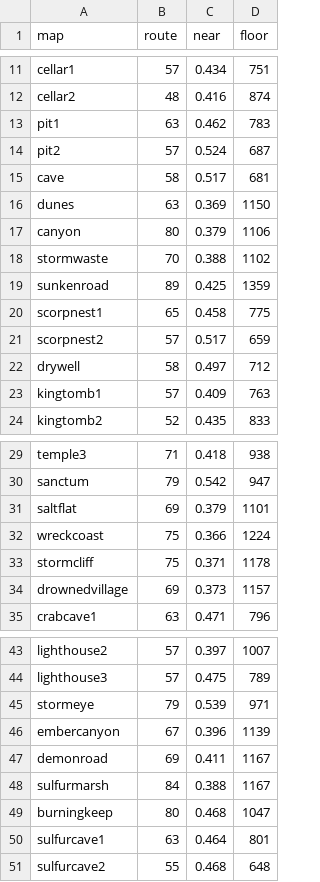
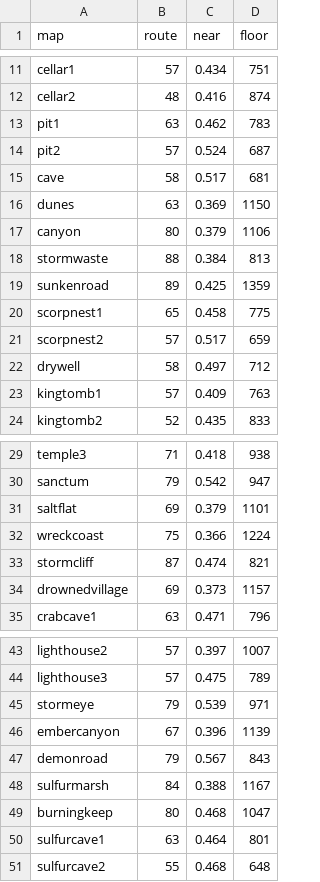
Before and after one commit to mogoshop/catch-and-keep, a CSV file: data/handmade/routes.csv, drawn as a sheet; only a part is shown, gaps mark what is left out.

```diff
--- a/data/handmade/routes.csv
+++ b/data/handmade/routes.csv
@@ -17,3 +17,3 @@ dunes,63,0.369,1150
 canyon,80,0.379,1106
-stormwaste,70,0.388,1102
+stormwaste,88,0.384,813
 sunkenroad,89,0.425,1359
@@ -32,3 +32,3 @@ saltflat,69,0.379,1101
 wreckcoast,75,0.366,1224
-stormcliff,75,0.371,1178
+stormcliff,87,0.474,821
 drownedvillage,69,0.373,1157
@@ -46,3 +46,3 @@ stormeye,79,0.539,971
 embercanyon,67,0.396,1139
-demonroad,69,0.411,1167
+demonroad,79,0.567,843
 sulfurmarsh,84,0.388,1167
```
Also changed, not shown: data/handmade/demonroad.csv, data/handmade/stormcliff.csv, 20 other files.
